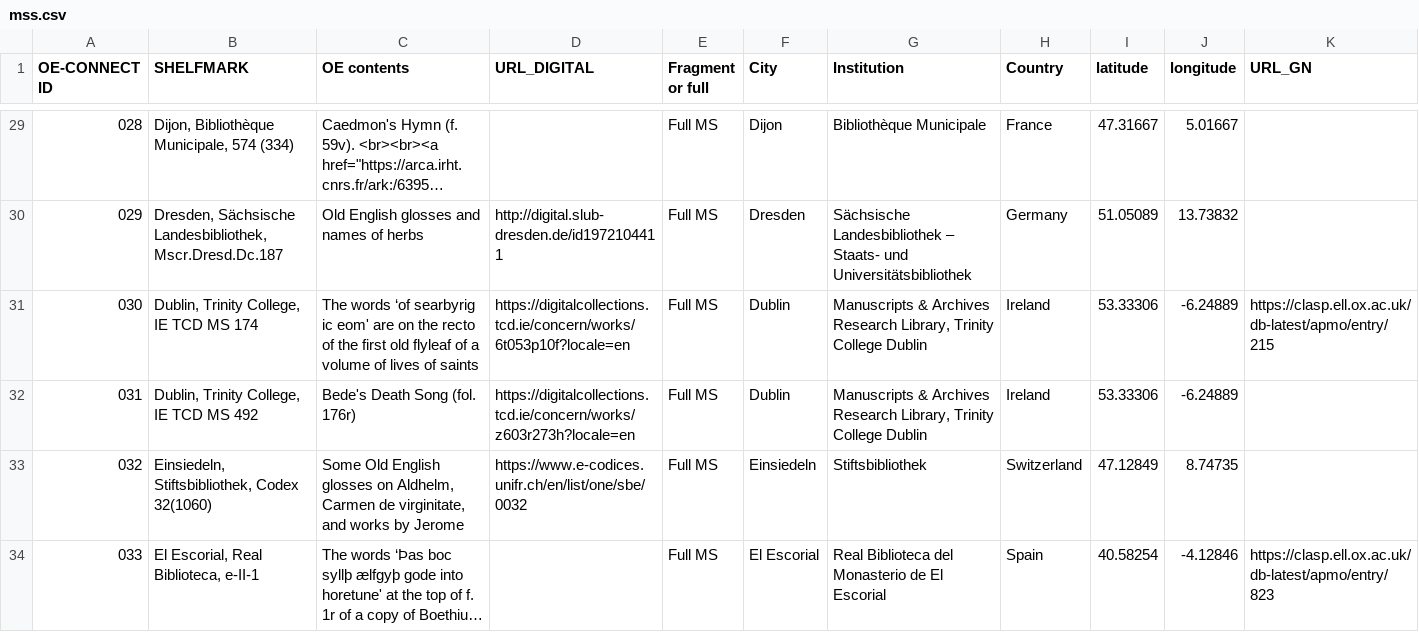
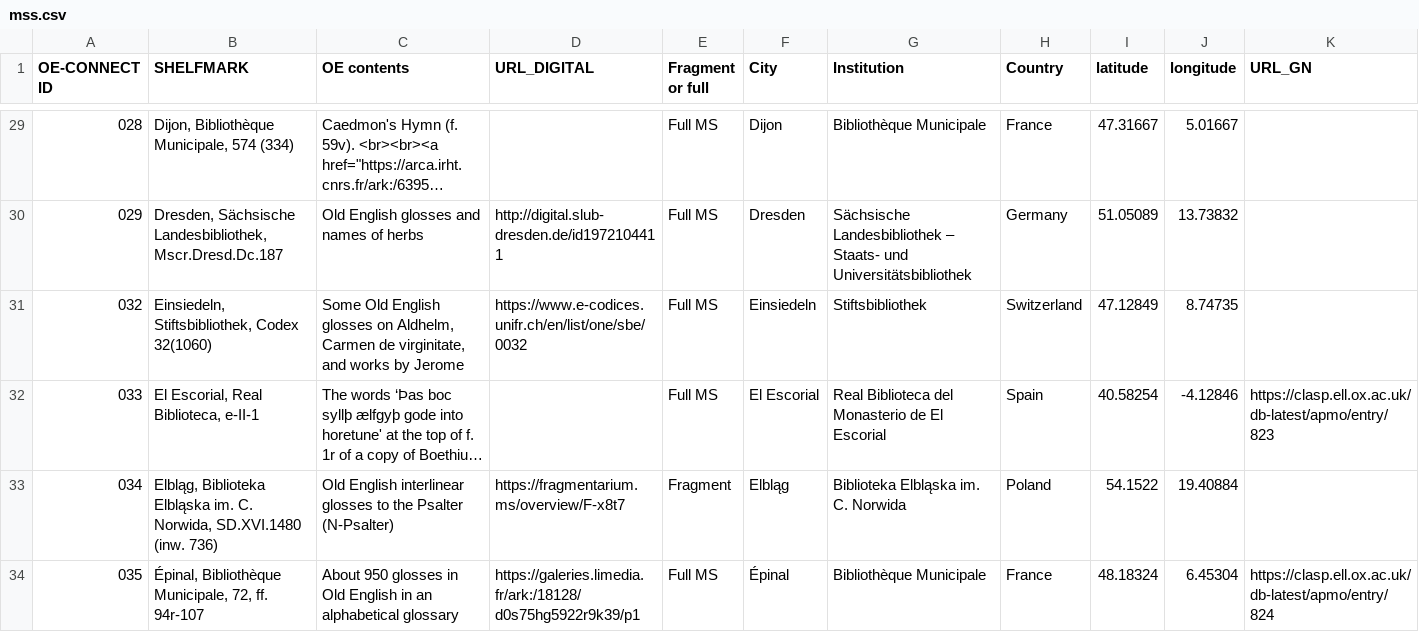
Before and after one commit to OE-CONNECT/oe-connect.github.io, a CSV file: assets/data/mss.csv, drawn as a sheet; only a part is shown, gaps mark what is left out; the shorter side is filled out with more unchanged rows; long unchanged cells end in …; rows hold the shown columns only; the diff names each change by its address in the sheet, - before the commit and + after, or states it on an @@ line.

Commit message:
Updated mss.csv

```diff
--- a/assets/data/mss.csv
+++ b/assets/data/mss.csv
-row 31: 030 | Dublin, Trinity College, IE TCD MS 174 | The words ‘of searbyrig ic eom' are on the recto of the first old flyleaf of a volume of lives of saints | https://digitalcollections.tcd.ie/concern/works/6t053p10f?locale=en | Full MS | Dublin | Manuscripts & Archives Research Library, Trinity College Dublin | Ireland | 53.33306 | -6.24889 | https://clasp.ell.ox.ac.uk/db-latest/apmo/entry/215
-row 32: 031 | Dublin, Trinity College, IE TCD MS 492 | Bede's Death Song (fol. 176r) | https://digitalcollections.tcd.ie/concern/works/z603r273h?locale=en | Full MS | Dublin | Manuscripts & Archives Research Library, Trinity College Dublin | Ireland | 53.33306 | -6.24889
```
